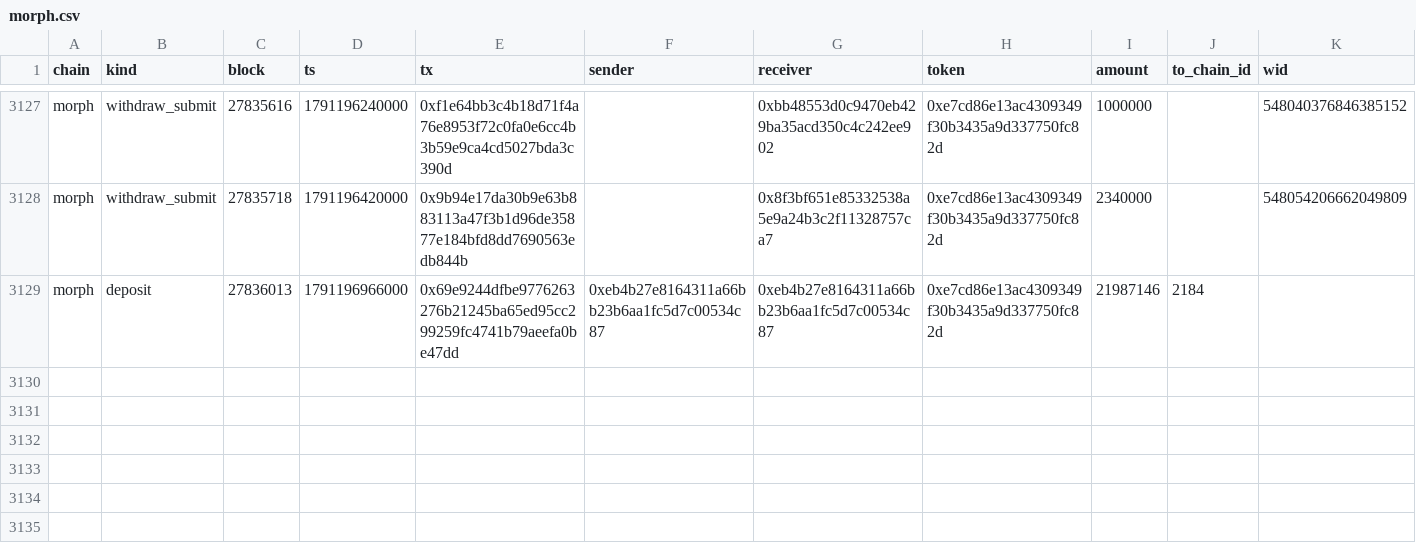
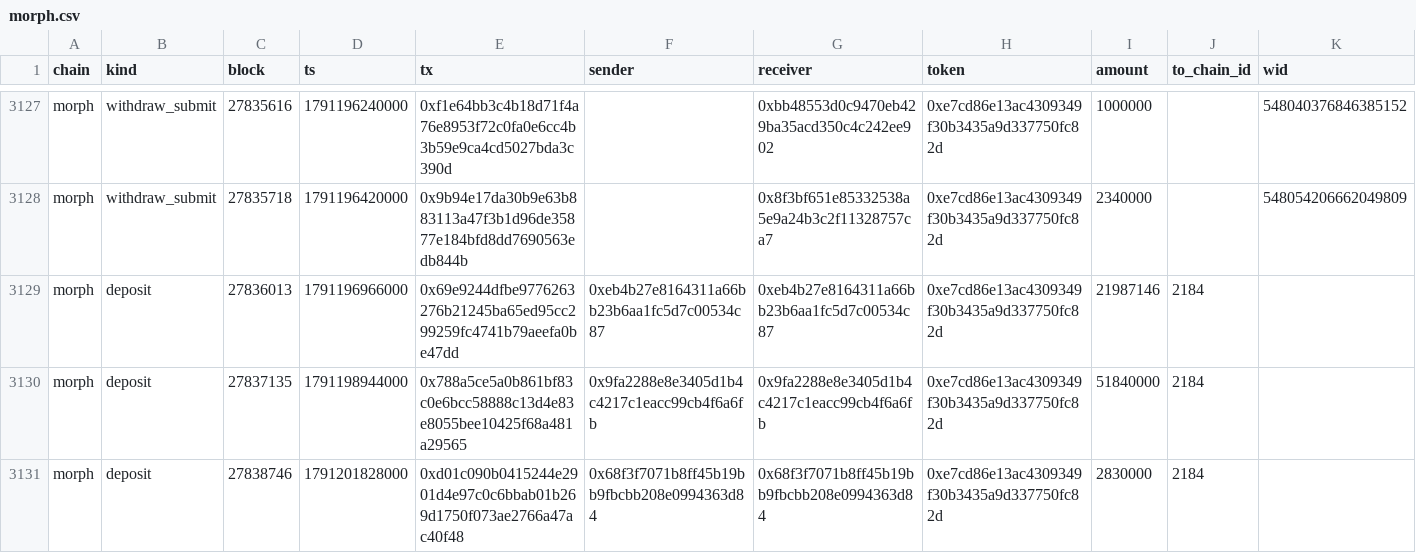
Before and after one commit to eferbarn/PopDex_Minor_Insights, a CSV file: bridge/morph.csv, drawn as a sheet; only a part is shown, gaps mark what is left out.

Commit message:
snapshot[bridge] 2026-10-05 1791202052813

```diff
--- a/bridge/morph.csv
+++ b/bridge/morph.csv
@@ -3129 +3129,3 @@ morph,withdraw_submit,27835718,1791196420000,0x9b94e17da30b9e63b883113a47f3b1d96
 morph,deposit,27836013,1791196966000,0x69e9244dfbe9776263276b21245ba65ed95cc299259fc4741b79aeefa0be47dd,0xeb4b27e8164311a66bb23b6aa1fc5d7c00534c87,0xeb4b27e8164311a66bb23b6aa1fc5d7c00534c87,0xe7cd86e13ac4309349f30b3435a9d337750fc82d,21987146,2184,
+morph,deposit,27837135,1791198944000,0x788a5ce5a0b861bf83c0e6bcc58888c13d4e83e8055bee10425f68a481a29565,0x9fa2288e8e3405d1b4c4217c1eacc99cb4f6a6fb,0x9fa2288e8e3405d1b4c4217c1eacc99cb4f6a6fb,0xe7cd86e13ac4309349f30b3435a9d337750fc82d,51840000,2184,
+morph,deposit,27838746,1791201828000,0xd01c090b0415244e2901d4e97c0c6bbab01b269d1750f073ae2766a47ac40f48,0x68f3f7071b8ff45b19bb9fbcbb208e0994363d84,0x68f3f7071b8ff45b19bb9fbcbb208e0994363d84,0xe7cd86e13ac4309349f30b3435a9d337750fc82d,2830000,2184,
```
Also changed, not shown: 3 other files.
